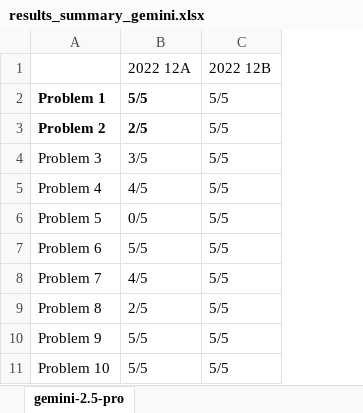
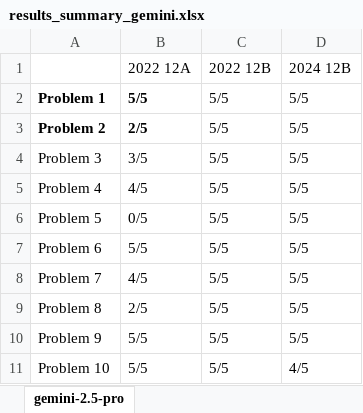
Before and after one commit to Donutlol720/AI_research, an Excel workbook: results_summary_gemini.xlsx, sheet gemini-2.5-pro, drawn as a sheet; only a part is shown; values as stored, in another font and other column widths than the file's, no borders; the diff names each change by its address in the sheet, - before the commit and + after, or states it on an @@ line.

Commit message:
add 2024 12B for gemini pro 2.5

```diff
--- a/results_summary_gemini.xlsx (sheet gemini-2.5-pro)
+++ b/results_summary_gemini.xlsx (sheet gemini-2.5-pro)
+column D, rows 1-11: 2024 12B | 5/5 | 5/5 | 5/5 | 5/5 | 5/5 | 5/5 | 5/5 | 5/5 | 5/5 | 4/5
```
Also changed, not shown: 2 other files.
